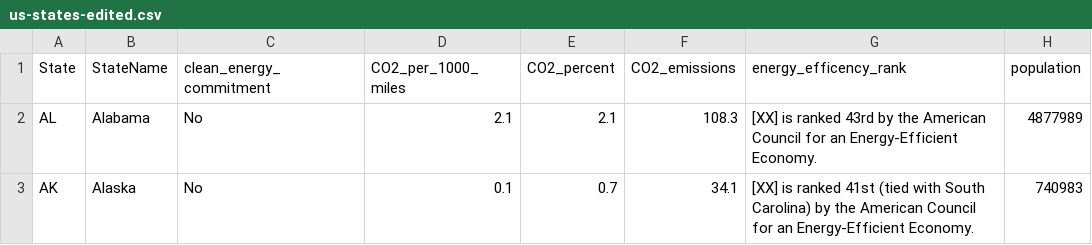
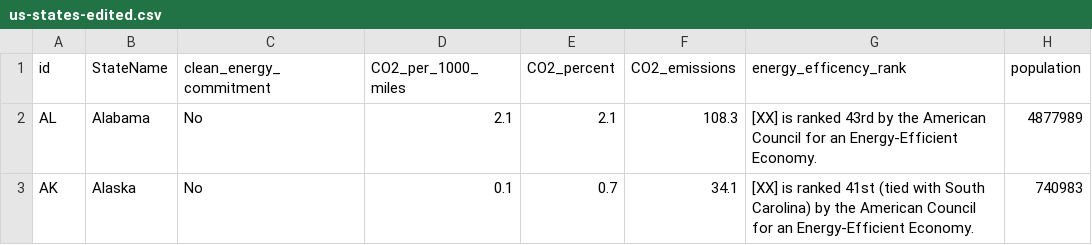
Before and after one commit to ModelEarth/localsite, a CSV file: info/data/map-filters/us-states-edited.csv, drawn as a sheet; only a part is shown; the diff names each change by its address in the sheet, - before the commit and + after, or states it on an @@ line.

```diff
--- a/info/data/map-filters/us-states-edited.csv
+++ b/info/data/map-filters/us-states-edited.csv
-A1: State
+A1: id
```
Also changed, not shown: 8 other files.
